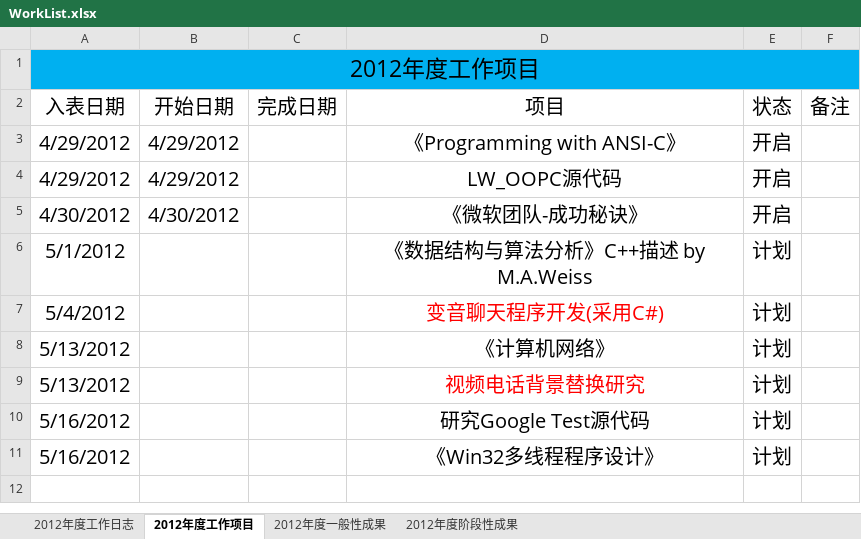
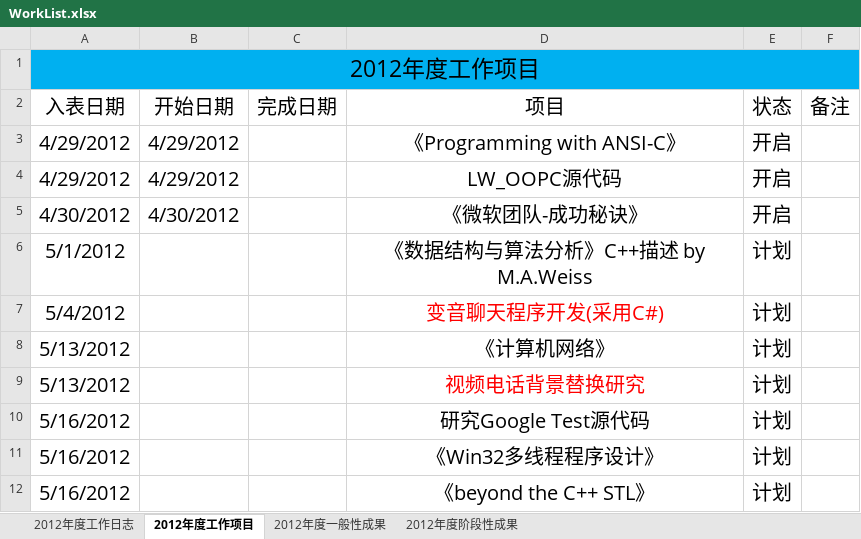
Before and after one commit to ssqre/todo, an Excel workbook: WorkList.xlsx, sheet 2012年度工作项目, drawn as a sheet; values as stored, in another font and other column widths than the file's, no borders; table styles not drawn; the diff names each change by its address in the sheet, - before the commit and + after, or states it on an @@ line.

```diff
--- a/WorkList.xlsx (sheet 2012年度工作项目)
+++ b/WorkList.xlsx (sheet 2012年度工作项目)
+row 12: 5/16/2012 |  |  | 《beyond the C++ STL》 | 计划
```
